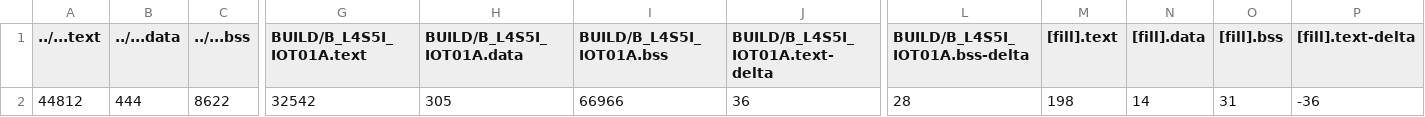
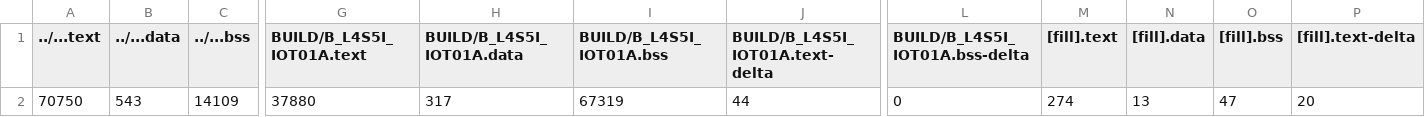
Before and after one commit to boedy8664/hw3, a CSV file: BUILD/B_L4S5I_IOT01A/GCC_ARM/hw3_map.csv, drawn as a sheet; only a part is shown, gaps mark what is left out; the diff covers the shown part only; the diff names each change by its address in the sheet, - before the commit and + after, or states it on an @@ line.

```diff
--- a/BUILD/B_L4S5I_IOT01A/GCC_ARM/hw3_map.csv
+++ b/BUILD/B_L4S5I_IOT01A/GCC_ARM/hw3_map.csv
-A2 (../...text): 44812
+A2 (../...text): 70750
-B2 (../...data): 444
+B2 (../...data): 543
-C2 (../...bss): 8622
+C2 (../...bss): 14109
-G2 (BUILD/B_L4S5I_IOT01A.text): 32542
+G2 (BUILD/B_L4S5I_IOT01A.text): 37880
-H2 (BUILD/B_L4S5I_IOT01A.data): 305
+H2 (BUILD/B_L4S5I_IOT01A.data): 317
-I2 (BUILD/B_L4S5I_IOT01A.bss): 66966
+I2 (BUILD/B_L4S5I_IOT01A.bss): 67319
-J2 (BUILD/B_L4S5I_IOT01A.text-delta): 36
+J2 (BUILD/B_L4S5I_IOT01A.text-delta): 44
-L2 (BUILD/B_L4S5I_IOT01A.bss-delta): 28
+L2 (BUILD/B_L4S5I_IOT01A.bss-delta): 0
-M2 ([fill].text): 198
+M2 ([fill].text): 274
-N2 ([fill].data): 14
+N2 ([fill].data): 13
-O2 ([fill].bss): 31
+O2 ([fill].bss): 47
-P2 ([fill].text-delta): -36
+P2 ([fill].text-delta): 20
```
Also changed, not shown: 6 edited cells elsewhere in this file, 18 other files.
